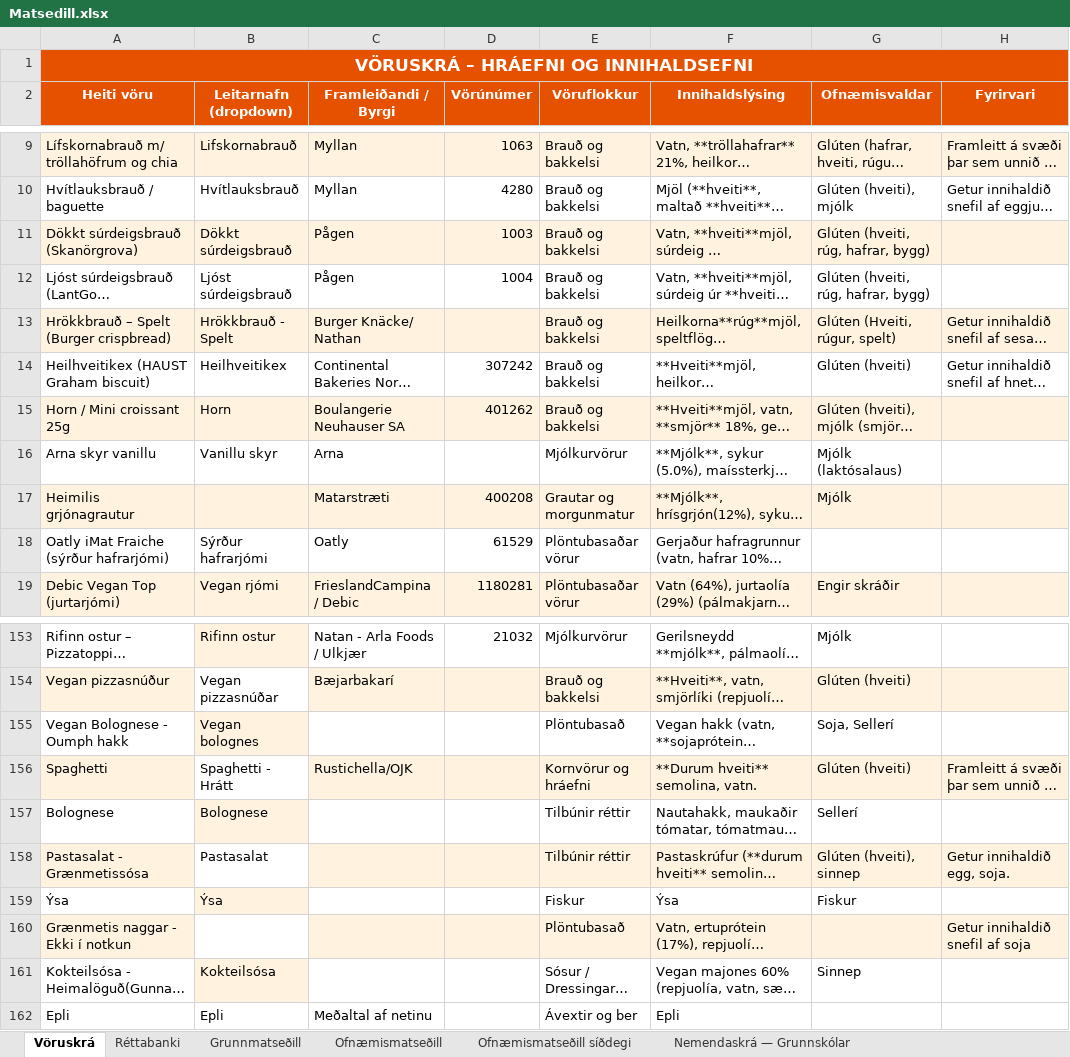
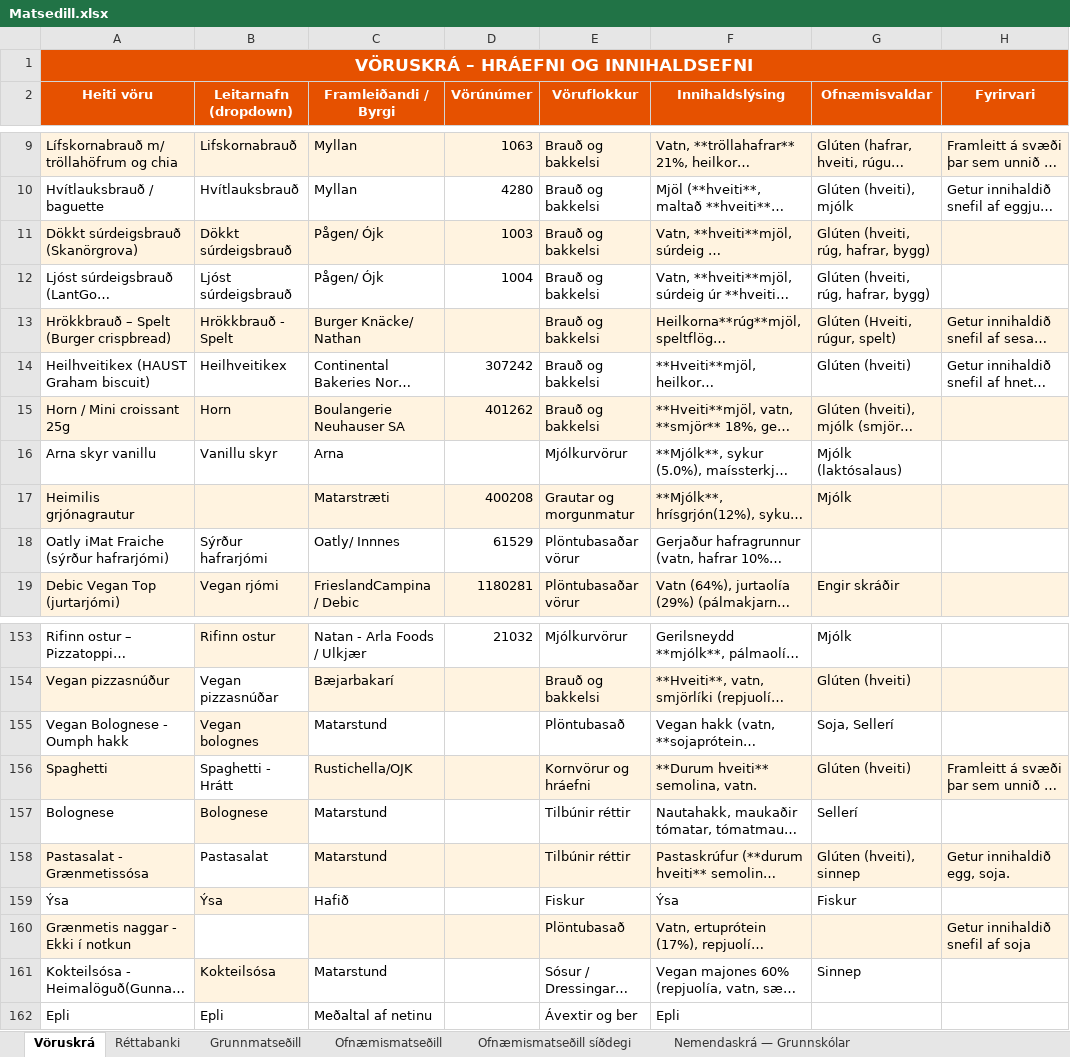
Before and after one commit to JohnBond87/matarstund, an Excel workbook: Matsedill.xlsx, sheet Vöruskrá, drawn as a sheet; only a part is shown, gaps mark what is left out; long unchanged cells end in …; values as stored, in another font and other column widths than the file's, no borders; the diff names each change by its address in the sheet, - before the commit and + after, or states it on an @@ line.

Commit message:
Uppfærsla matseðils

```diff
--- a/Matsedill.xlsx (sheet Vöruskrá)
+++ b/Matsedill.xlsx (sheet Vöruskrá)
-C11:C12 (Framleiðandi / Byrgi): Pågen
+C11:C12 (Framleiðandi / Byrgi): Pågen/ Ójk
-C18 (Framleiðandi / Byrgi): Oatly
+C18 (Framleiðandi / Byrgi): Oatly/ Innnes
-C155 (Framleiðandi / Byrgi): (empty)
+C155 (Framleiðandi / Byrgi): Matarstund
-C157:C158 (Framleiðandi / Byrgi): (empty)
+C157:C158 (Framleiðandi / Byrgi): Matarstund
-C159 (Framleiðandi / Byrgi): (empty)
+C159 (Framleiðandi / Byrgi): Hafið
-C161 (Framleiðandi / Byrgi): (empty)
+C161 (Framleiðandi / Byrgi): Matarstund
```
